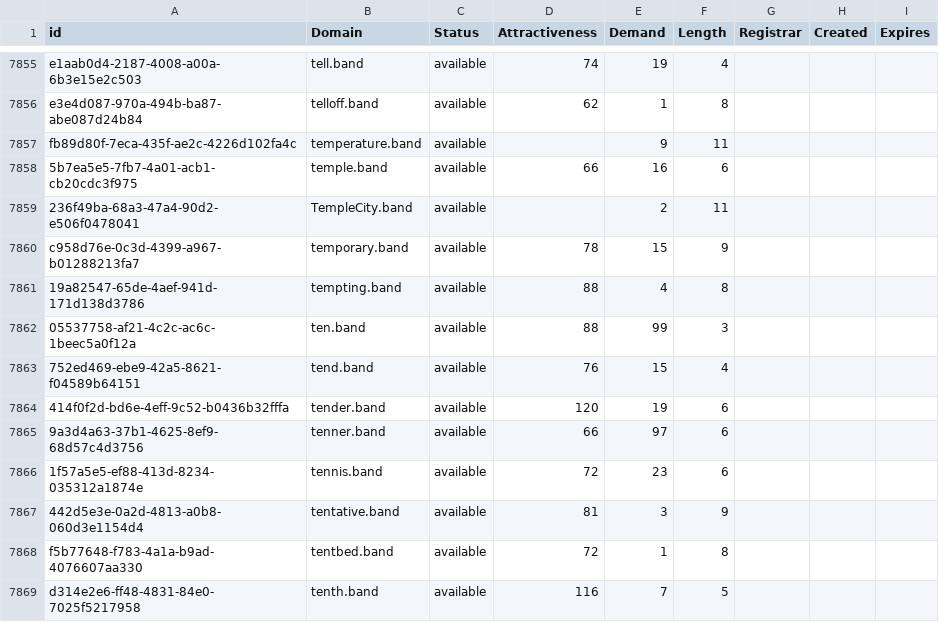
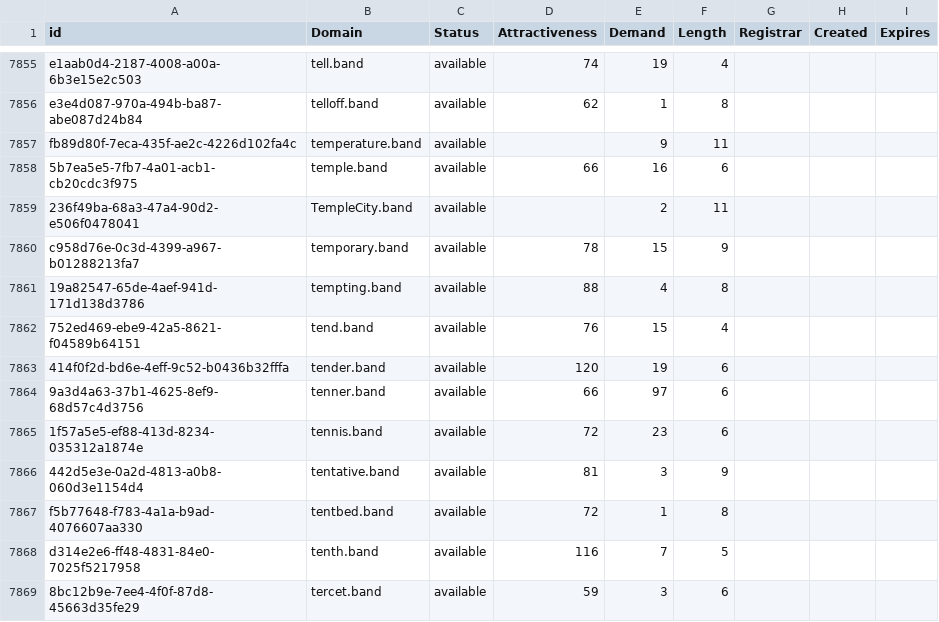
Before and after one commit to UniqueDomains/band-oneword-domains, a CSV file: band.csv, drawn as a sheet; only a part is shown, gaps mark what is left out; the shorter side is filled out with more unchanged rows; the diff names each change by its address in the sheet, - before the commit and + after, or states it on an @@ line.

Commit message:
Domains update

```diff
--- a/band.csv
+++ b/band.csv
-row 7862: 05537758-af21-4c2c-ac6c-1beec5a0f12a | ten.band | available | 88 | 99 | 3
```
Also changed, not shown: 2 other files.
